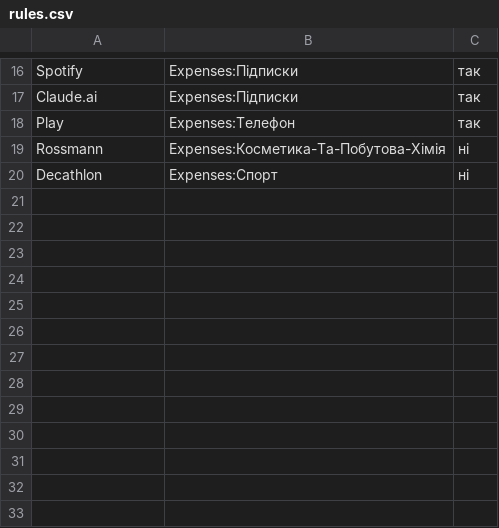
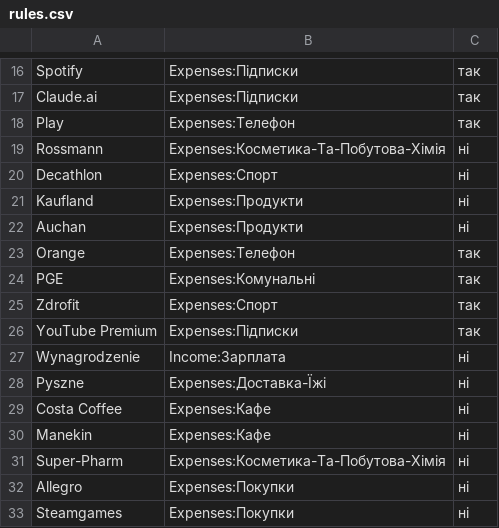
Before and after one commit to Artem-Danylchuk/my-finance, a CSV file: rules.csv, drawn as a sheet; only a part is shown, gaps mark what is left out; the diff names each change by its address in the sheet, - before the commit and + after, or states it on an @@ line.

Commit message:
Додано телефонний трекер, імпорт Марка та матеріали здачі

```diff
--- a/rules.csv
+++ b/rules.csv
+row 21: Kaufland | Expenses:Продукти | ні
+row 22: Auchan | Expenses:Продукти | ні
+row 23: Orange | Expenses:Телефон | так
+row 24: PGE | Expenses:Комунальні | так
+row 25: Zdrofit | Expenses:Спорт | так
+row 26: YouTube Premium | Expenses:Підписки | так
+row 27: Wynagrodzenie | Income:Зарплата | ні
+row 28: Pyszne | Expenses:Доставка-Їжі | ні
+row 29: Costa Coffee | Expenses:Кафе | ні
+row 30: Manekin | Expenses:Кафе | ні
+row 31: Super-Pharm | Expenses:Косметика-Та-Побутова-Хімія | ні
+row 32: Allegro | Expenses:Покупки | ні
+row 33: Steamgames | Expenses:Покупки | ні
```
Also changed, not shown: 33 other files.
